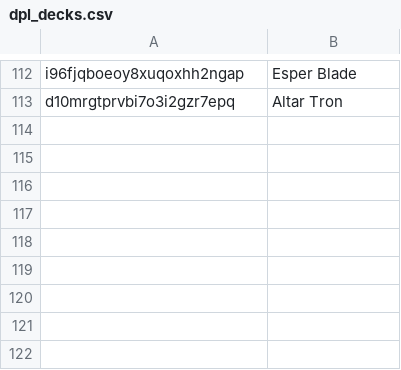
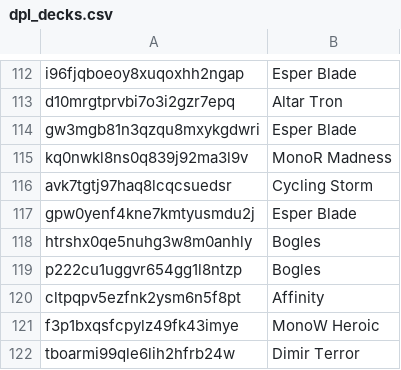
Before and after one commit to Pauperformance/pauperformance-bot, a CSV file: resources/silver/training_data_archetypes/dpl_decks.csv, drawn as a sheet; only a part is shown, gaps mark what is left out.

```diff
--- a/resources/silver/training_data_archetypes/dpl_decks.csv
+++ b/resources/silver/training_data_archetypes/dpl_decks.csv
@@ -113 +113,10 @@ i96fjqboeoy8xuqoxhh2ngap,Esper Blade
 d10mrgtprvbi7o3i2gzr7epq,Altar Tron
+gw3mgb81n3qzqu8mxykgdwri,Esper Blade
+kq0nwkl8ns0q839j92ma3l9v,MonoR Madness
+avk7tgtj97haq8lcqcsuedsr,Cycling Storm
+gpw0yenf4kne7kmtyusmdu2j,Esper Blade
+htrshx0qe5nuhg3w8m0anhly,Bogles
+p222cu1uggvr654gg1l8ntzp,Bogles
+cltpqpv5ezfnk2ysm6n5f8pt,Affinity
+f3p1bxqsfcpylz49fk43imye,MonoW Heroic
+tboarmi99qle6lih2hfrb24w,Dimir Terror
```
Also changed, not shown: 13 other files.
